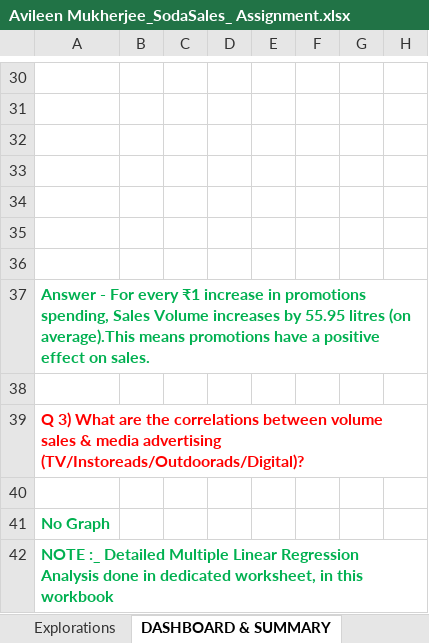
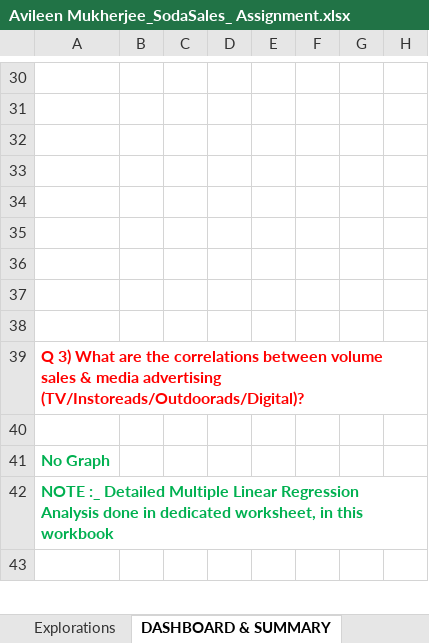
Before and after one commit to Avileen-Mukherjee/marketing-mix-analysis-excel, an Excel workbook: Avileen Mukherjee_SodaSales_ Assignment.xlsx, sheet DASHBOARD & SUMMARY, drawn as a sheet; only a part is shown, gaps mark what is left out; the shorter side is filled out with more unchanged rows; values as stored, in another font and other column widths than the file's, no borders; charts and pictures not drawn; the diff names each change by its address in the sheet, - before the commit and + after, or states it on an @@ line.

Commit message:
Add files via upload

```diff
--- a/Avileen Mukherjee_SodaSales_ Assignment.xlsx (sheet DASHBOARD & SUMMARY)
+++ b/Avileen Mukherjee_SodaSales_ Assignment.xlsx (sheet DASHBOARD & SUMMARY)
-A37: Answer - For every ₹1 increase in promotions spending, Sales Volume increases by 55.95 litres (on average).This means promotions have a positive effect on sales.
+A37: (empty)
```
Also changed, not shown: sheet Q 2) Soda Sales Trend Visualisa.
